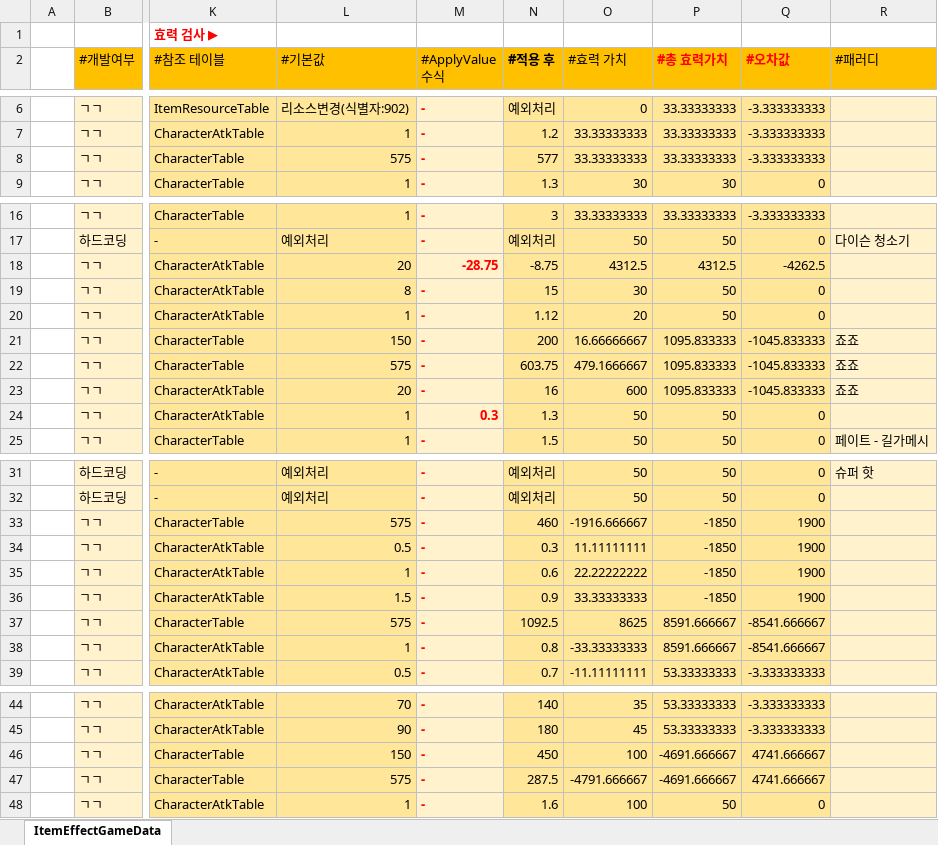
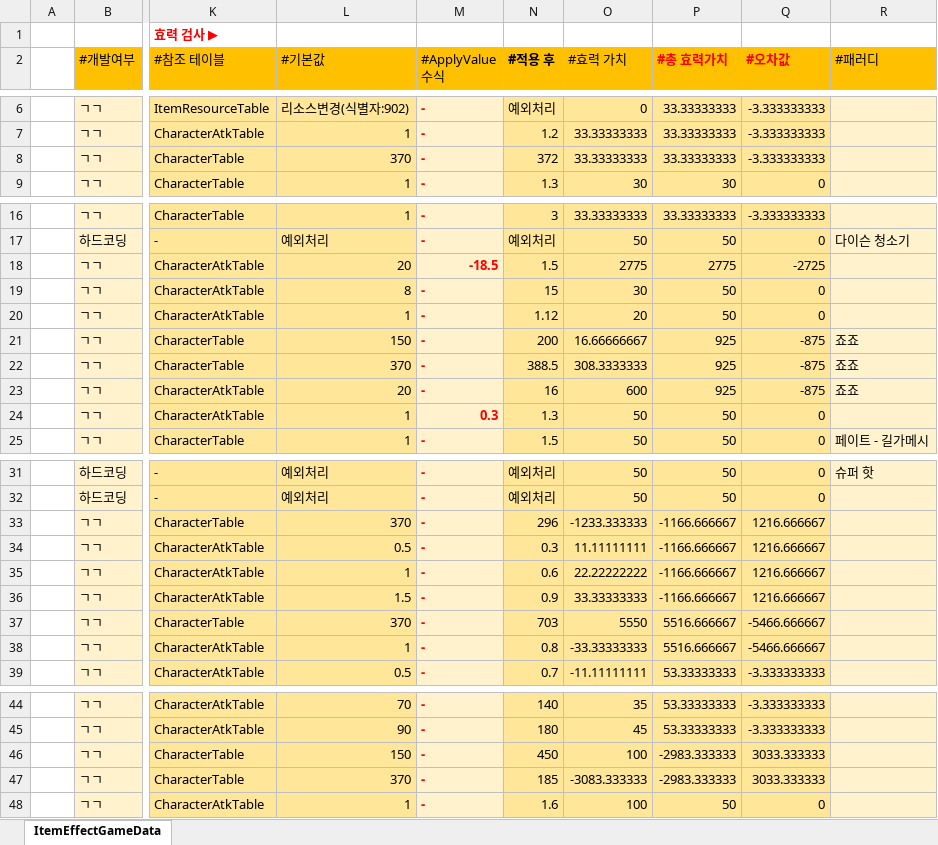
Before and after one commit to Cuty444/QT_Proto, an Excel workbook: _GameData/ItemEffectGameData.xlsx, sheet ItemEffectGameData, drawn as a sheet; only a part is shown, gaps mark what is left out; values as stored, in another font and other column widths than the file's, no borders; table styles not drawn; the diff names each change by its address in the sheet, - before the commit and + after, or states it on an @@ line.

```diff
--- a/_GameData/ItemEffectGameData.xlsx (sheet ItemEffectGameData)
+++ b/_GameData/ItemEffectGameData.xlsx (sheet ItemEffectGameData)
-L8 (#기본값): 575
+L8 (#기본값): 370
-N8 (#적용 후): 577
+N8 (#적용 후): 372
-M18 (#ApplyValue 수식): -28.75
+M18 (#ApplyValue 수식): -18.5
-N18 (#적용 후): -8.75
+N18 (#적용 후): 1.5
-O18 (#효력 가치): 4312.5
+O18 (#효력 가치): 2775
-P18 (#총 효력가치): 4312.5
+P18 (#총 효력가치): 2775
-Q18 (#오차값): -4262.5
+Q18 (#오차값): -2725
-P21:P23 (#총 효력가치): 1095.833333
+P21:P23 (#총 효력가치): 925
-Q21:Q23 (#오차값): -1045.833333
+Q21:Q23 (#오차값): -875
-L22 (#기본값): 575
+L22 (#기본값): 370
-N22 (#적용 후): 603.75
+N22 (#적용 후): 388.5
-O22 (#효력 가치): 479.1666667
+O22 (#효력 가치): 308.3333333
-L33 (#기본값): 575
+L33 (#기본값): 370
-N33 (#적용 후): 460
+N33 (#적용 후): 296
-O33 (#효력 가치): -1916.666667
+O33 (#효력 가치): -1233.333333
-P33:P36 (#총 효력가치): -1850
+P33:P36 (#총 효력가치): -1166.666667
-Q33:Q36 (#오차값): 1900
+Q33:Q36 (#오차값): 1216.666667
-L37 (#기본값): 575
+L37 (#기본값): 370
-N37 (#적용 후): 1092.5
+N37 (#적용 후): 703
-O37 (#효력 가치): 8625
+O37 (#효력 가치): 5550
-P37:P38 (#총 효력가치): 8591.666667
+P37:P38 (#총 효력가치): 5516.666667
-Q37:Q38 (#오차값): -8541.666667
+Q37:Q38 (#오차값): -5466.666667
-P46:P47 (#총 효력가치): -4691.666667
+P46:P47 (#총 효력가치): -2983.333333
-Q46:Q47 (#오차값): 4741.666667
+Q46:Q47 (#오차값): 3033.333333
-L47 (#기본값): 575
+L47 (#기본값): 370
-N47 (#적용 후): 287.5
+N47 (#적용 후): 185
-O47 (#효력 가치): -4791.666667
+O47 (#효력 가치): -3083.333333
```
Also changed, not shown: _GameData/CharacterAtkGameData.xlsx, _GameData/CharacterGameData.xlsx, 11 other files.
